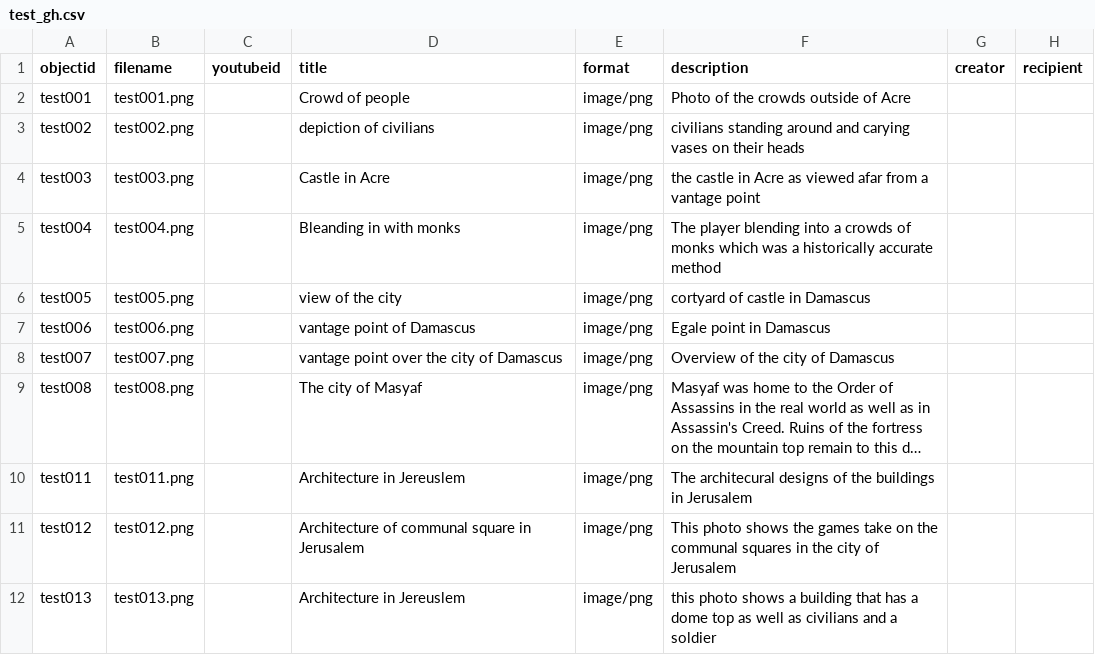
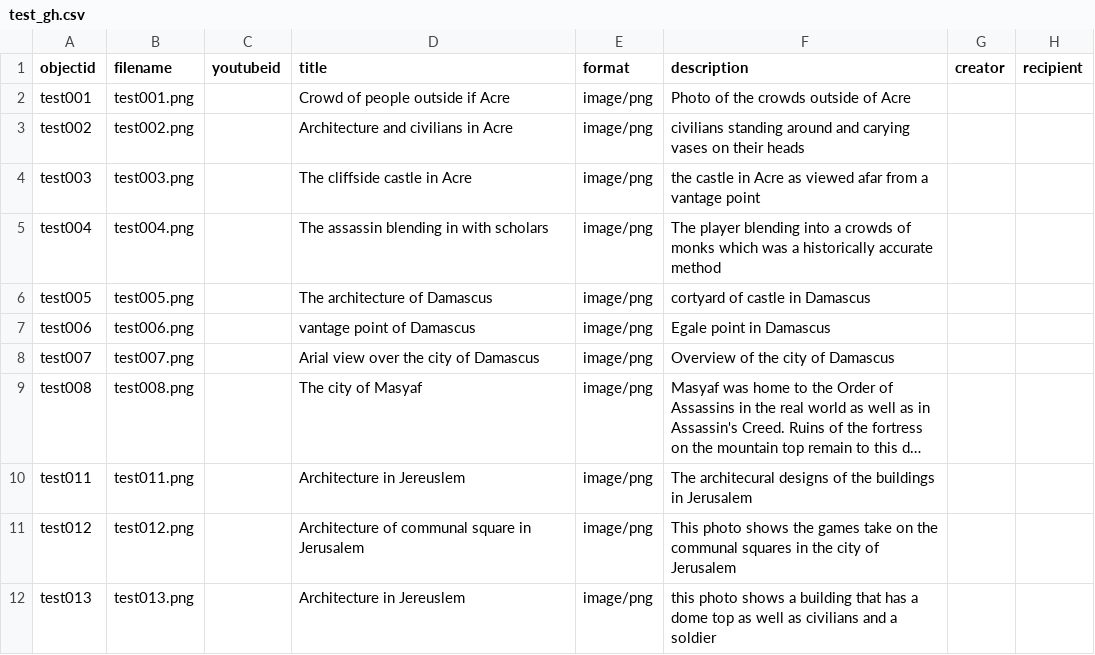
Before and after one commit to Wiseandrew80/TEST, a CSV file: _data/test_gh.csv, drawn as a sheet; only a part is shown; long unchanged cells end in …; the diff names each change by its address in the sheet, - before the commit and + after, or states it on an @@ line.

Commit message:
Update test_gh.csv

```diff
--- a/_data/test_gh.csv
+++ b/_data/test_gh.csv
-D2 (title): Crowd of people
+D2 (title): Crowd of people outside if Acre
-D3 (title): depiction of civilians
+D3 (title): Architecture and civilians in Acre
-D4 (title): Castle in Acre
+D4 (title): The cliffside castle in Acre
-D5 (title): Bleanding in with monks
+D5 (title): The assassin blending in with scholars
-D6 (title): view of the city
+D6 (title): The architecture of Damascus
-D8 (title): vantage point over the city of Damascus
+D8 (title): Arial view over the city of Damascus
```
